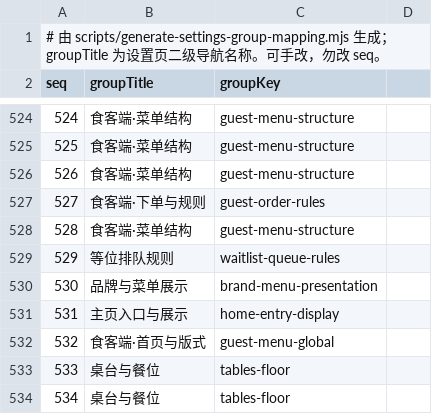
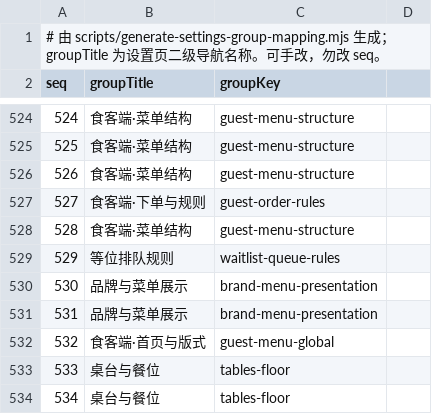
Before and after one commit to cflyindance/new-bp, a CSV file: admin-web/docs/项目文档/配置归类-分组映射.csv, drawn as a sheet; only a part is shown, gaps mark what is left out.

```diff
--- a/admin-web/docs/项目文档/配置归类-分组映射.csv
+++ b/admin-web/docs/项目文档/配置归类-分组映射.csv
@@ -530,3 +530,3 @@ seq,groupTitle,groupKey
 530,品牌与菜单展示,brand-menu-presentation
-531,主页入口与展示,home-entry-display
+531,品牌与菜单展示,brand-menu-presentation
 532,食客端·首页与版式,guest-menu-global
```
Also changed, not shown: docs/项目文档/配置归类-分组映射.csv, 22 other files.
